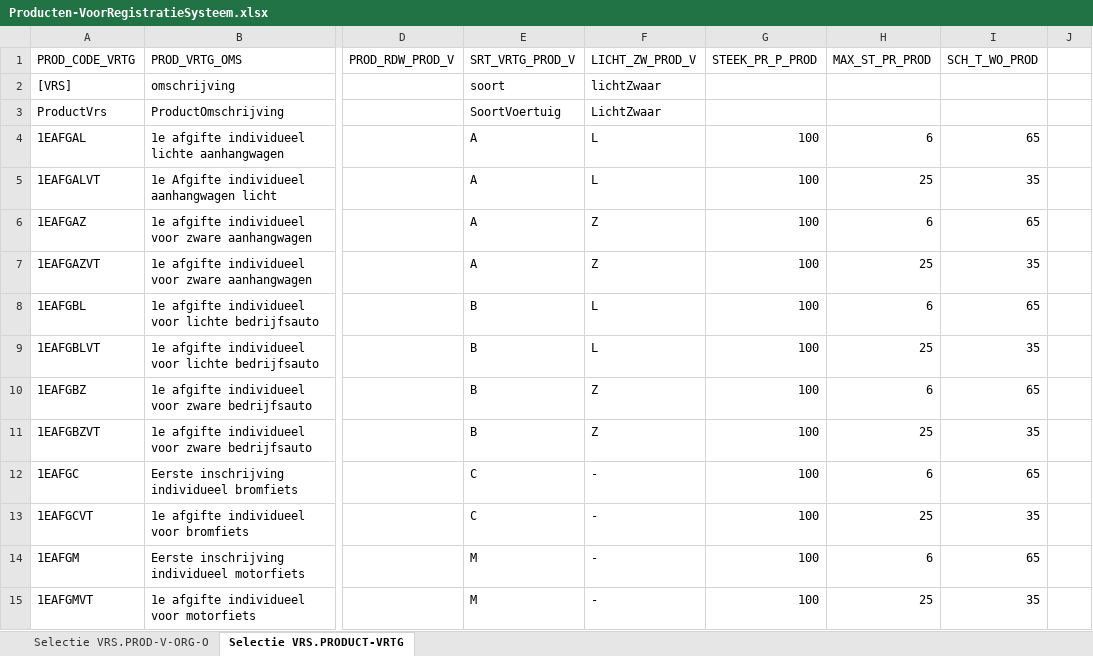
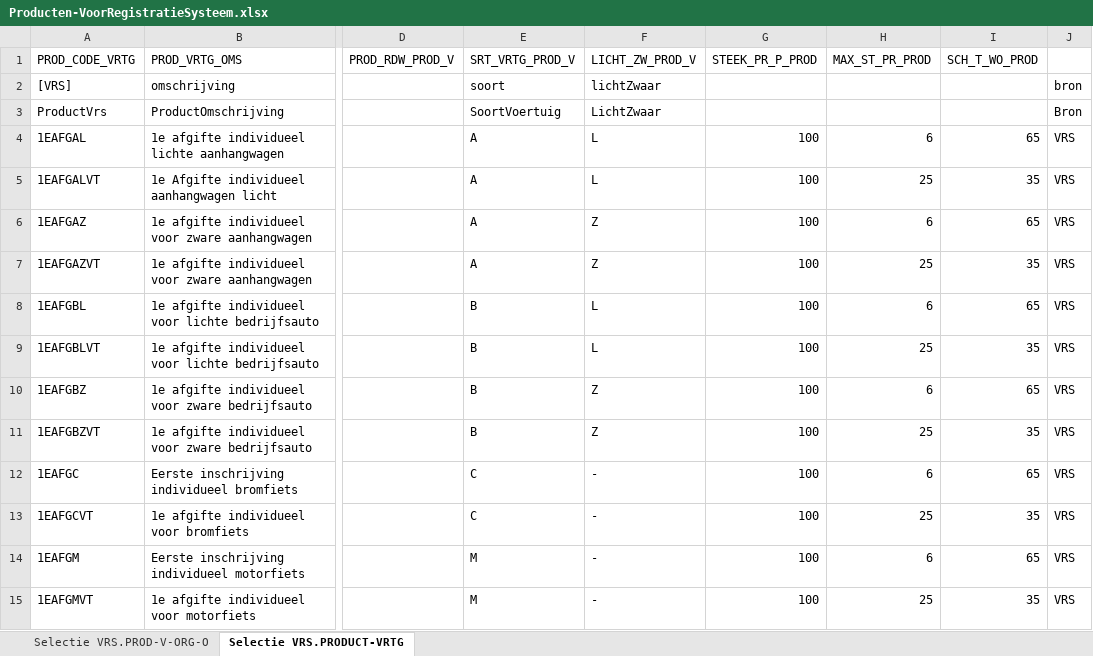
Before and after one commit to AmpersandTarski/ampersand-models, an Excel workbook: MDT/DienstenCatalogus/Producten-VoorRegistratieSysteem.xlsx, sheet Selectie VRS.PRODUCT-VRTG, drawn as a sheet; only a part is shown, gaps mark what is left out; values as stored, in another font and other column widths than the file's, no borders; the diff covers the shown part only; the diff names each change by its address in the sheet, - before the commit and + after, or states it on an @@ line.

```diff
--- a/MDT/DienstenCatalogus/Producten-VoorRegistratieSysteem.xlsx (sheet Selectie VRS.PRODUCT-VRTG)
+++ b/MDT/DienstenCatalogus/Producten-VoorRegistratieSysteem.xlsx (sheet Selectie VRS.PRODUCT-VRTG)
-J2: (empty)
+J2: bron
-J3: (empty)
+J3: Bron
-J4:J15: (empty)
+J4:J15: VRS
```
Also changed, not shown: 137 edited cells elsewhere in this sheet, MDT/DienstenCatalogus/Producten-RegistratieDocumentAfhandeling.xlsx, MDT/DienstenCatalogus/Producten-VoorregistratieAanspraakelijkhedenPersonen.xlsx, 7 other files.
